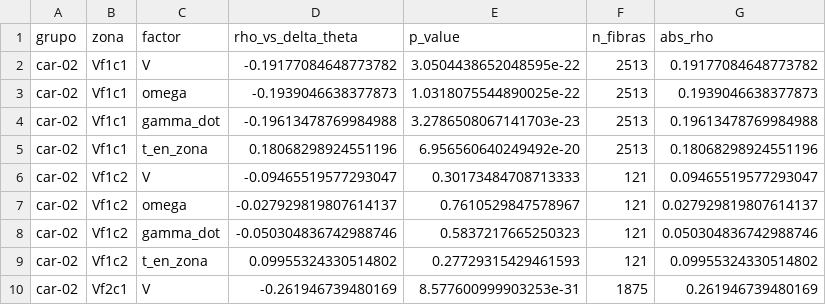
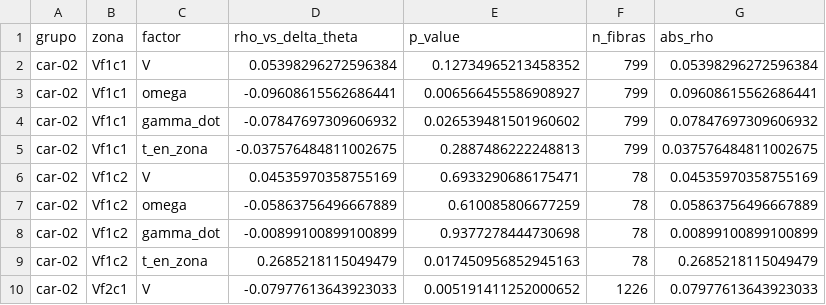
Before and after one commit to patricioamoreno/PIV_analisis_carbopol_fibers, a CSV file: adv_influencia_por_reologia.csv, drawn as a sheet; only a part is shown; the diff covers the shown part only.

```diff
--- a/adv_influencia_por_reologia.csv
+++ b/adv_influencia_por_reologia.csv
@@ -1,10 +1,10 @@
 grupo,zona,factor,rho_vs_delta_theta,p_value,n_fibras,abs_rho
-car-02,Vf1c1,V,-0.19177084648773782,3.0504438652048595e-22,2513,0.19177084648773782
-car-02,Vf1c1,omega,-0.1939046638377873,1.0318075544890025e-22,2513,0.1939046638377873
-car-02,Vf1c1,gamma_dot,-0.19613478769984988,3.2786508067141703e-23,2513,0.19613478769984988
-car-02,Vf1c1,t_en_zona,0.18068298924551196,6.956560640249492e-20,2513,0.18068298924551196
-car-02,Vf1c2,V,-0.09465519577293047,0.30173484708713333,121,0.09465519577293047
-car-02,Vf1c2,omega,-0.027929819807614137,0.7610529847578967,121,0.027929819807614137
-car-02,Vf1c2,gamma_dot,-0.050304836742988746,0.5837217665250323,121,0.050304836742988746
-car-02,Vf1c2,t_en_zona,0.09955324330514802,0.27729315429461593,121,0.09955324330514802
-car-02,Vf2c1,V,-0.261946739480169,8.577600999903253e-31,1875,0.261946739480169
+car-02,Vf1c1,V,0.05398296272596384,0.12734965213458352,799,0.05398296272596384
+car-02,Vf1c1,omega,-0.09608615562686441,0.006566455586908927,799,0.09608615562686441
+car-02,Vf1c1,gamma_dot,-0.07847697309606932,0.026539481501960602,799,0.07847697309606932
+car-02,Vf1c1,t_en_zona,-0.037576484811002675,0.2887486222248813,799,0.037576484811002675
+car-02,Vf1c2,V,0.04535970358755169,0.6933290686175471,78,0.04535970358755169
+car-02,Vf1c2,omega,-0.05863756496667889,0.610085806677259,78,0.05863756496667889
+car-02,Vf1c2,gamma_dot,-0.00899100899100899,0.9377278444730698,78,0.00899100899100899
+car-02,Vf1c2,t_en_zona,0.2685218115049479,0.017450956852945163,78,0.2685218115049479
+car-02,Vf2c1,V,-0.07977613643923033,0.005191411252000652,1226,0.07977613643923033
```
Also changed, not shown: 92 edited cells elsewhere in this file, adv_influencia_global.csv, 2 other files.
